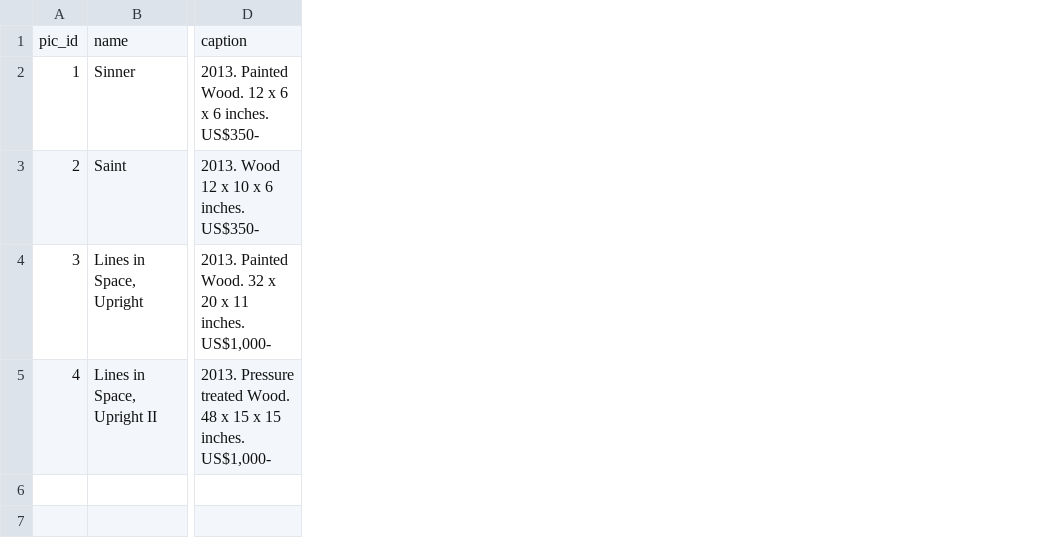
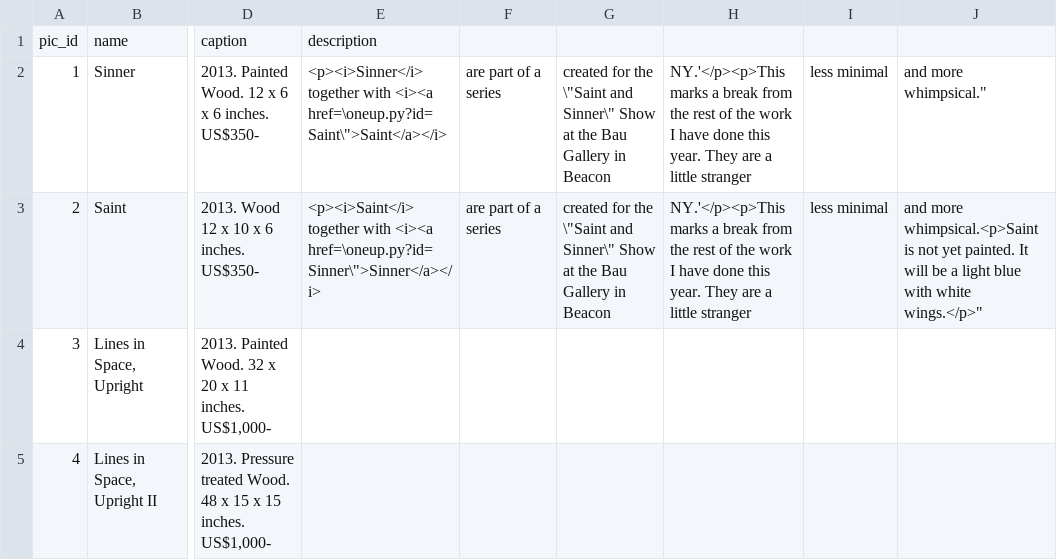
Before and after one commit to dlink/vpics, a CSV file: sql/data/pics.csv, drawn as a sheet; only a part is shown, gaps mark what is left out; the diff names each change by its address in the sheet, - before the commit and + after, or states it on an @@ line.

Commit message:
Data Model: added pic.description

```diff
--- a/sql/data/pics.csv
+++ b/sql/data/pics.csv
+column E, rows 1-3: description | <p><i>Sinner</i> together with <i><a href=\oneup.py?id=Saint\">Saint</a></i> | <p><i>Saint</i> together with <i><a href=\oneup.py?id=Sinner\">Sinner</a></i>
+column F, rows 2-3: are part of a series | are part of a series
+column G, rows 2-3: created for the \"Saint and Sinner\" Show at the Bau Gallery in Beacon | created for the \"Saint and Sinner\" Show at the Bau Gallery in Beacon
+column H, rows 2-3: NY.'</p><p>This marks a break from the rest of the work I have done this year. They are a little stranger | NY.'</p><p>This marks a break from the rest of the work I have done this year. They are a little stranger
+column I, rows 2-3: less minimal | less minimal
+column J, rows 2-3: and more whimpsical." | and more whimpsical.<p>Saint is not yet painted. It will be a light blue with white wings.</p>"
```
Also changed, not shown: 1 other file.
